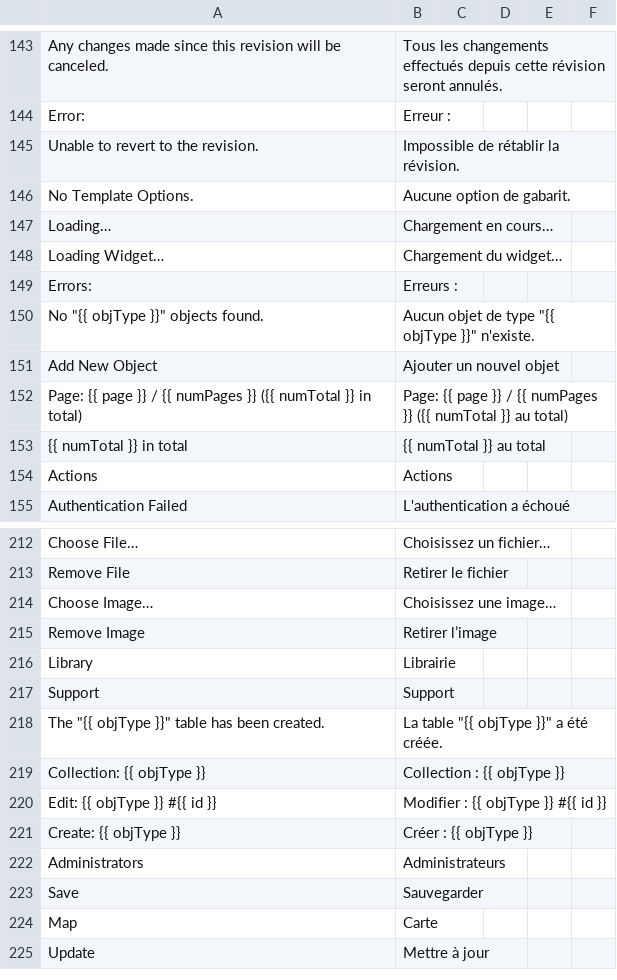
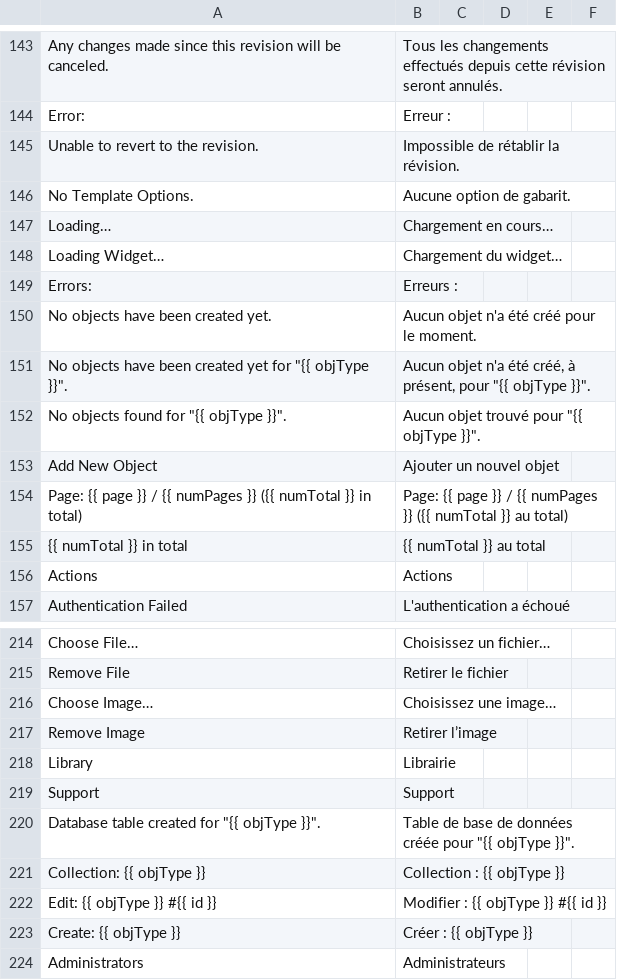
Before and after one commit to locomotivemtl/charcoal-admin, a CSV file: translations/messages.fr.csv, drawn as a sheet; only a part is shown, gaps mark what is left out; the shorter side is filled out with more unchanged rows.

```diff
--- a/translations/messages.fr.csv
+++ b/translations/messages.fr.csv
@@ -149,3 +149,5 @@
 "Errors:";"Erreurs :"
-"No ""{{ objType }}"" objects found.";"Aucun objet de type ""{{ objType }}"" n'existe."
+"No objects have been created yet.";"Aucun objet n'a été créé pour le moment."
+"No objects have been created yet for ""{{ objType }}"".";"Aucun objet n'a été créé, à présent, pour ""{{ objType }}""."
+"No objects found for ""{{ objType }}"".";"Aucun objet trouvé pour ""{{ objType }}""."
 "Add New Object";"Ajouter un nouvel objet"
@@ -217,3 +219,3 @@
 "Support";"Support"
-"The ""{{ objType }}"" table has been created.";"La table ""{{ objType }}"" a été créée."
+"Database table created for ""{{ objType }}"".";"Table de base de données créée pour ""{{ objType }}""."
 "Collection: {{ objType }}";"Collection : {{ objType }}"
```
Also changed, not shown: translations/messages.en.csv, 17 other files.
